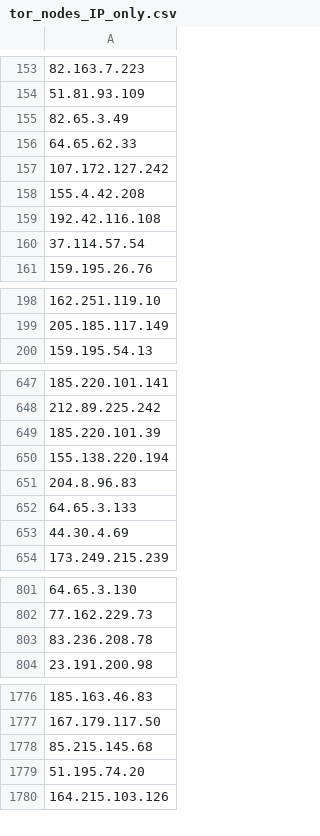
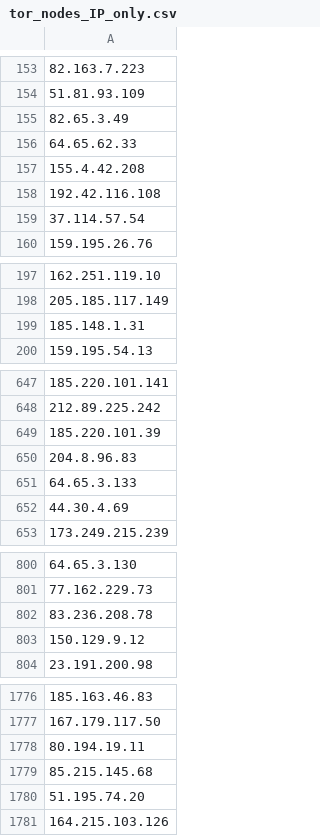
Before and after one commit to PeeBee66/Updated_TOR_Nodes, a CSV file: tor_nodes_IP_only.csv, drawn as a sheet; only a part is shown, gaps mark what is left out; removed rows and columns are numbered as before the commit, all else as after; the diff covers the shown part only; the diff names each change by its address in the sheet, - before the commit and + after, or states it on an @@ line.

Commit message:
Update IP-only Tor nodes list - 2026-11-20

```diff
--- a/tor_nodes_IP_only.csv
+++ b/tor_nodes_IP_only.csv
-row 157: 107.172.127.242
+row 199: 185.148.1.31
-row 650: 155.138.220.194
+row 803: 150.129.9.12
+row 1778: 80.194.19.11
```
Also changed, not shown: 11 added rows and 11 removed rows elsewhere in this file.
